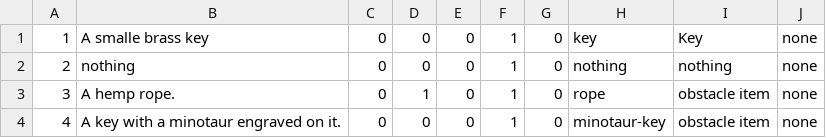
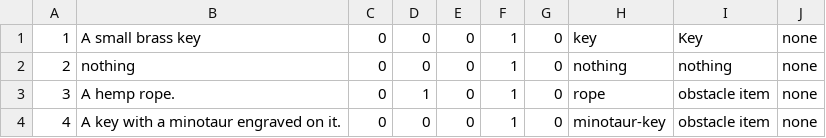
Before and after one commit to andersonjackc/Minotaurs_Labyrinth, a CSV file: src/edu/ycp/CS320_Minotaurs_Labyrinth/tables/Item.csv, drawn as a sheet; only a part is shown.

Commit message:
fixed spelling mistake

```diff
--- a/src/edu/ycp/CS320_Minotaurs_Labyrinth/tables/Item.csv
+++ b/src/edu/ycp/CS320_Minotaurs_Labyrinth/tables/Item.csv
@@ -1,2 +1,2 @@
-1|A smalle brass key|0|0|0|1|0|key|Key|none
+1|A small brass key|0|0|0|1|0|key|Key|none
 2|nothing|0|0|0|1|0|nothing|nothing|none
```
